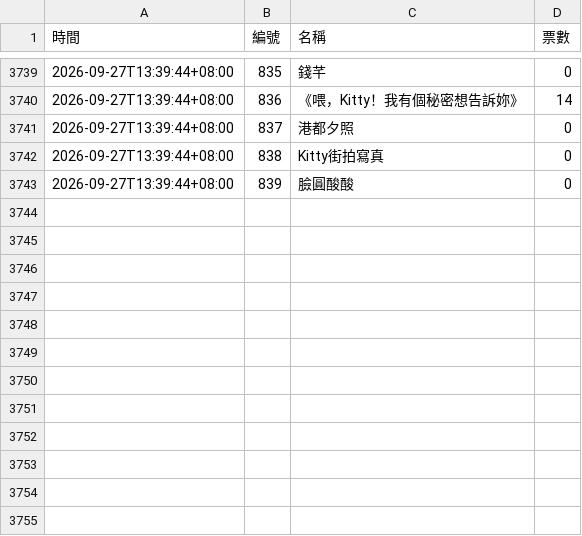
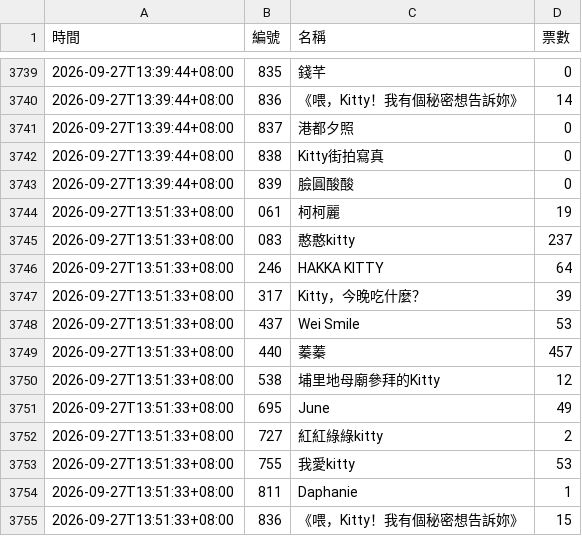
Before and after one commit to BrandonYang1203/KY-tracker, a CSV file: data/2026-09.csv, drawn as a sheet; only a part is shown, gaps mark what is left out.

```diff
--- a/data/2026-09.csv
+++ b/data/2026-09.csv
@@ -3743 +3743,13 @@
 2026-09-27T13:39:44+08:00,839,臉圓酸酸,0
+2026-09-27T13:51:33+08:00,061,柯柯麗,19
+2026-09-27T13:51:33+08:00,083,憨憨kitty,237
+2026-09-27T13:51:33+08:00,246,HAKKA KITTY,64
+2026-09-27T13:51:33+08:00,317,Kitty，今晚吃什麼？,39
+2026-09-27T13:51:33+08:00,437,Wei Smile,53
+2026-09-27T13:51:33+08:00,440,蓁蓁,457
+2026-09-27T13:51:33+08:00,538,埔里地母廟參拜的Kitty,12
+2026-09-27T13:51:33+08:00,695,June,49
+2026-09-27T13:51:33+08:00,727,紅紅綠綠kitty,2
+2026-09-27T13:51:33+08:00,755,我愛kitty,53
+2026-09-27T13:51:33+08:00,811,Daphanie,1
+2026-09-27T13:51:33+08:00,836,《喂，Kitty！我有個秘密想告訴妳》,15
```
Also changed, not shown: 1 other file.
